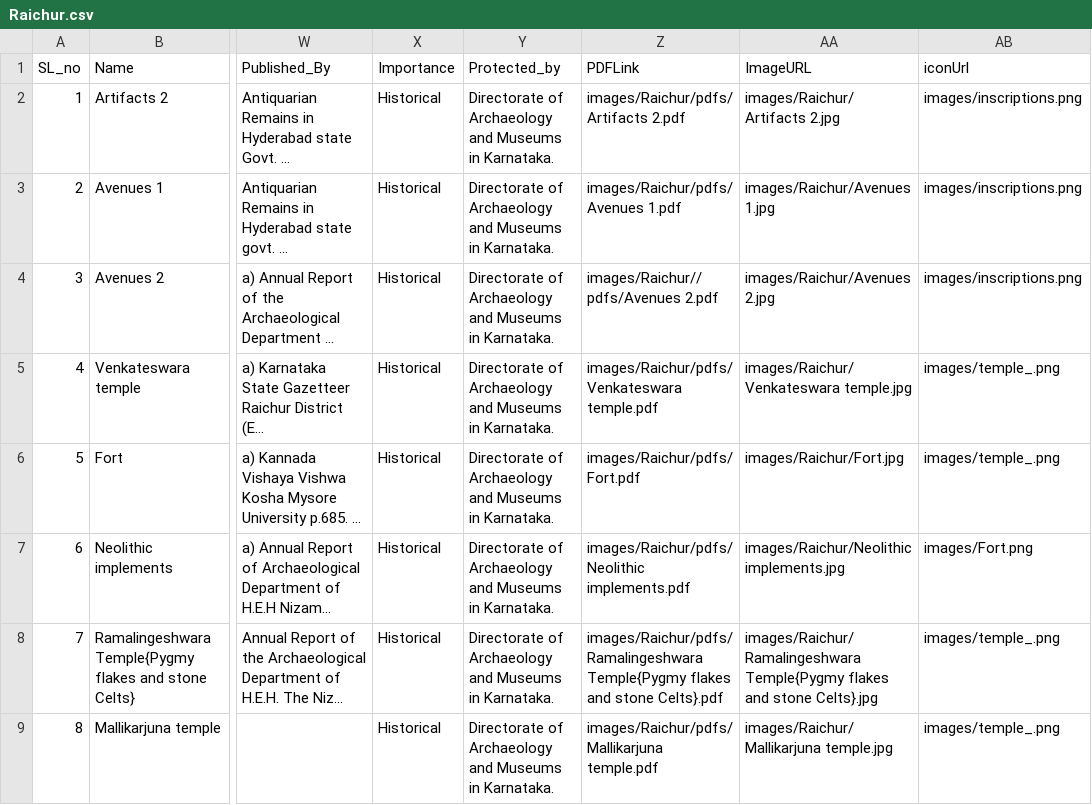
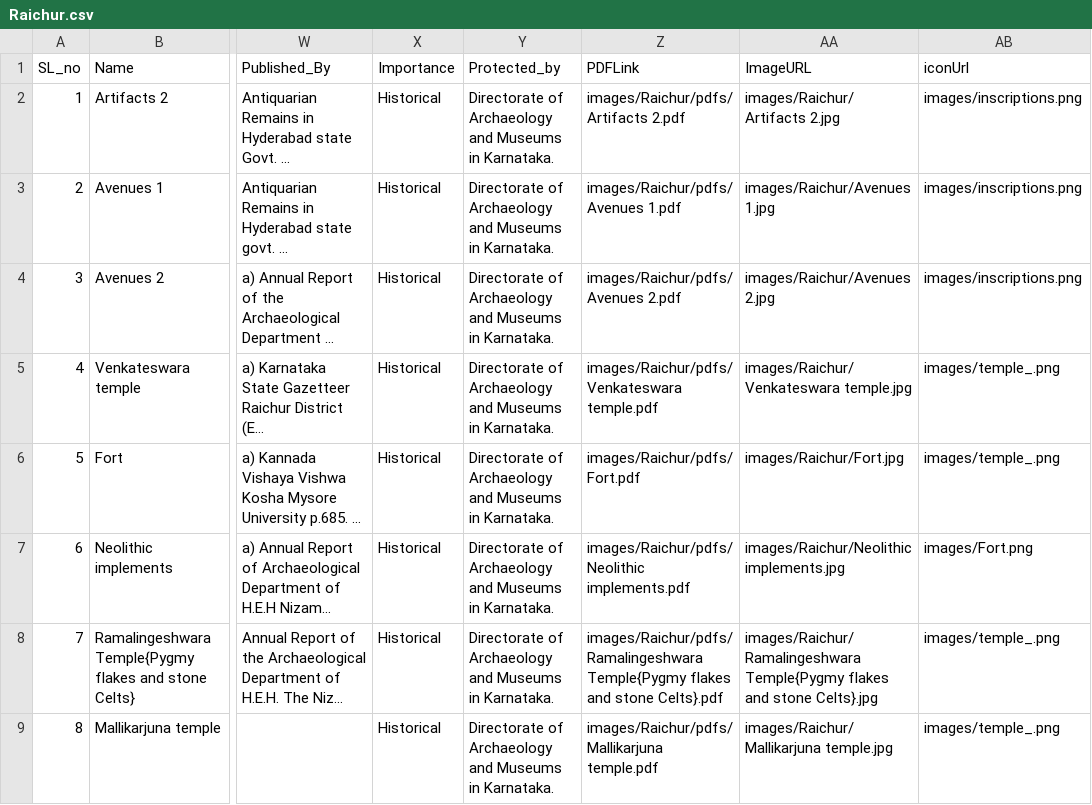
Before and after one commit to damh-kdh/KDH-GIS, a CSV file: csv/Raichur.csv, drawn as a sheet; only a part is shown, gaps mark what is left out; long unchanged cells end in …; the diff names each change by its address in the sheet, - before the commit and + after, or states it on an @@ line.

```diff
--- a/csv/Raichur.csv
+++ b/csv/Raichur.csv
-Z4 (PDFLink): images/Raichur//pdfs/Avenues 2.pdf
+Z4 (PDFLink): images/Raichur/pdfs/Avenues 2.pdf
```
Also changed, not shown: csv/Ramanagara.csv.
